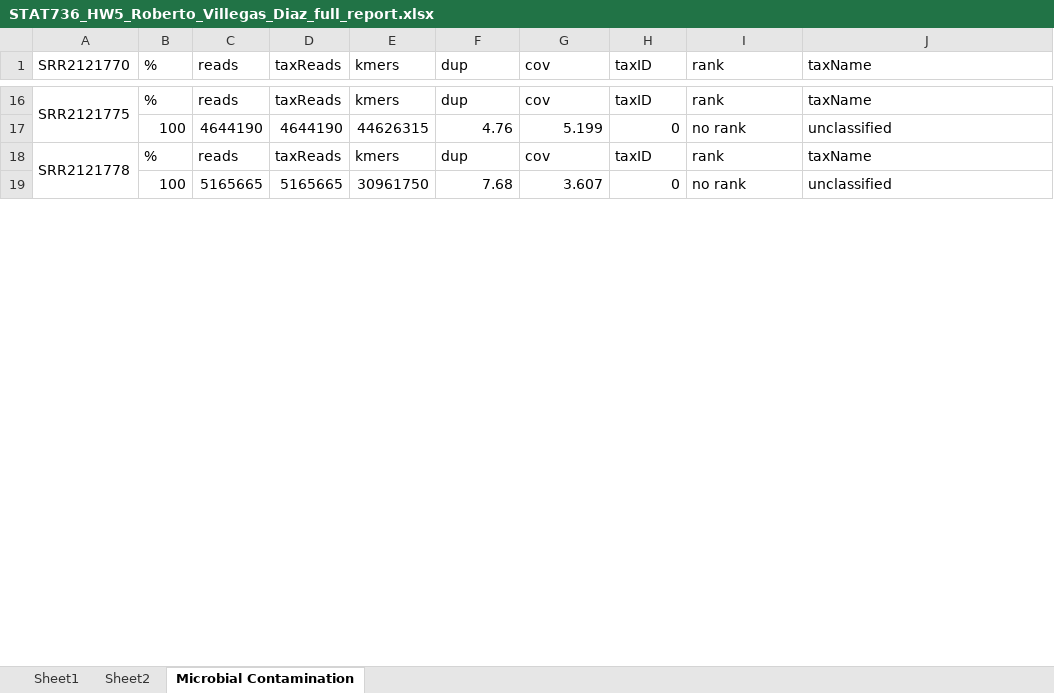
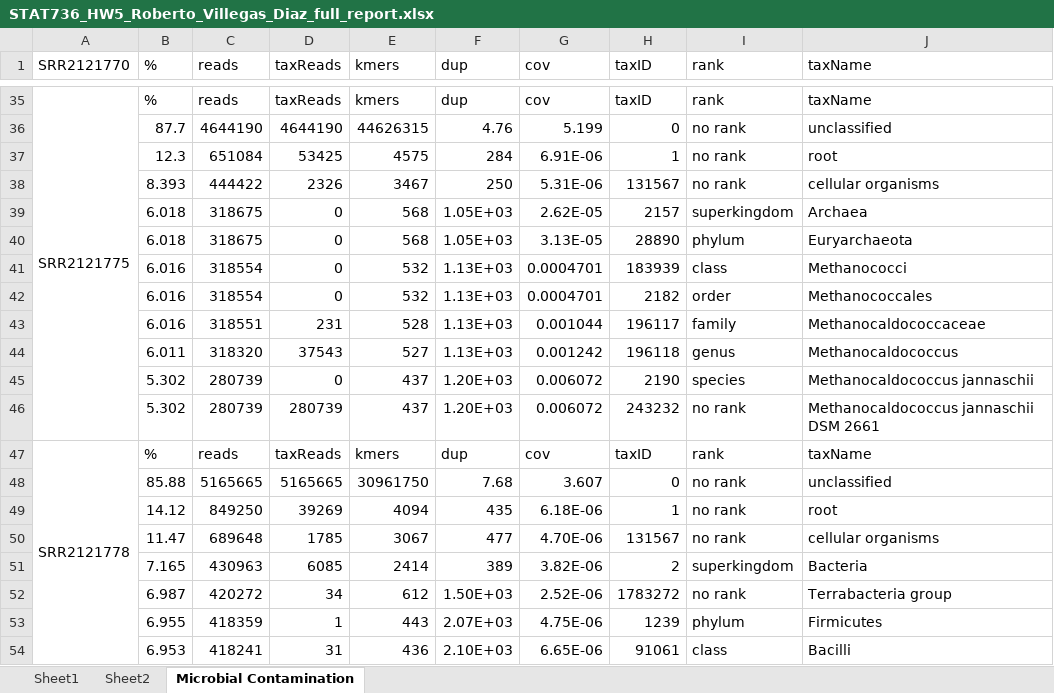
Before and after one commit to villegar/STAT736, an Excel workbook: HW5/STAT736_HW5_Roberto_Villegas_Diaz_full_report.xlsx, sheet Microbial Contamination, drawn as a sheet; only a part is shown, gaps mark what is left out; values as stored, in another font and other column widths than the file's, no cell formats; addresses are those after the commit; the diff covers the shown part only; the diff names each change by its address in the sheet, - before the commit and + after, or states it on an @@ line.

Commit message:
Microbial contamination data updated

```diff
--- a/HW5/STAT736_HW5_Roberto_Villegas_Diaz_full_report.xlsx (sheet Microbial Contamination)
+++ b/HW5/STAT736_HW5_Roberto_Villegas_Diaz_full_report.xlsx (sheet Microbial Contamination)
-B36 (%): 100
+B36 (%): 87.7
+row 37:  | 12.3 | 651084 | 53425 | 4575 | 284 | 6.91E-06 | 1 | no rank | root
+row 38:  | 8.393 | 444422 | 2326 | 3467 | 250 | 5.31E-06 | 131567 | no rank | cellular organisms
+row 39:  | 6.018 | 318675 | 0 | 568 | 1.05E+03 | 2.62E-05 | 2157 | superkingdom | Archaea
+row 40:  | 6.018 | 318675 | 0 | 568 | 1.05E+03 | 3.13E-05 | 28890 | phylum | Euryarchaeota
+row 41:  | 6.016 | 318554 | 0 | 532 | 1.13E+03 | 0.0004701 | 183939 | class | Methanococci
+row 42:  | 6.016 | 318554 | 0 | 532 | 1.13E+03 | 0.0004701 | 2182 | order | Methanococcales
+row 43:  | 6.016 | 318551 | 231 | 528 | 1.13E+03 | 0.001044 | 196117 | family | Methanocaldococcaceae
+row 44:  | 6.011 | 318320 | 37543 | 527 | 1.13E+03 | 0.001242 | 196118 | genus | Methanocaldococcus
+row 45:  | 5.302 | 280739 | 0 | 437 | 1.20E+03 | 0.006072 | 2190 | species | Methanocaldococcus jannaschii
+row 46:  | 5.302 | 280739 | 280739 | 437 | 1.20E+03 | 0.006072 | 243232 | no rank | Methanocaldococcus jannaschii DSM 2661
-B48 (%): 100
+B48 (%): 85.88
+row 49:  | 14.12 | 849250 | 39269 | 4094 | 435 | 6.18E-06 | 1 | no rank | root
+row 50:  | 11.47 | 689648 | 1785 | 3067 | 477 | 4.70E-06 | 131567 | no rank | cellular organisms
+row 51:  | 7.165 | 430963 | 6085 | 2414 | 389 | 3.82E-06 | 2 | superkingdom | Bacteria
+row 52:  | 6.987 | 420272 | 34 | 612 | 1.50E+03 | 2.52E-06 | 1783272 | no rank | Terrabacteria group
+row 53:  | 6.955 | 418359 | 1 | 443 | 2.07E+03 | 4.75E-06 | 1239 | phylum | Firmicutes
+row 54:  | 6.953 | 418241 | 31 | 436 | 2.10E+03 | 6.65E-06 | 91061 | class | Bacilli
```
Also changed, not shown: 84 added rows and 9 edited cells elsewhere in this sheet, cell formats.
